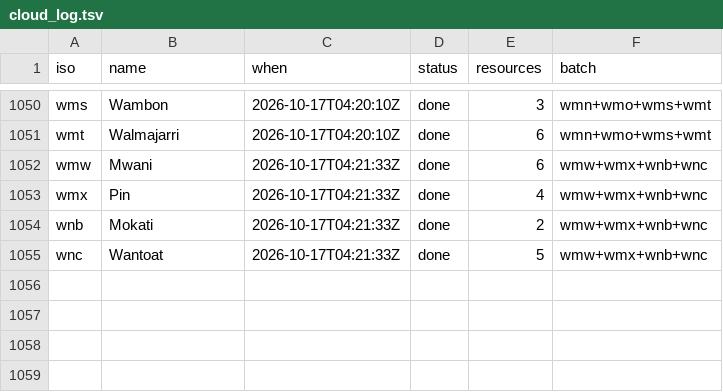
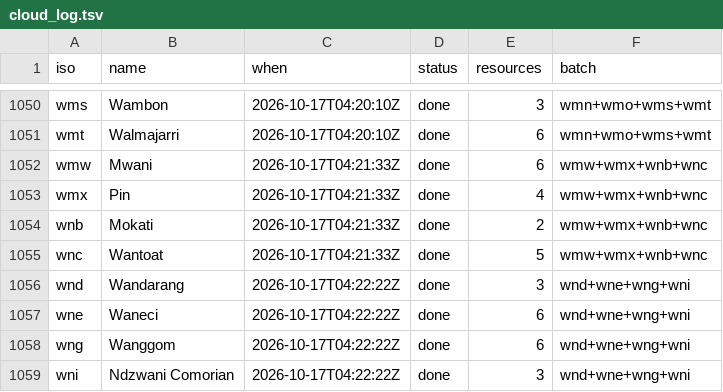
Before and after one commit to kornai/k12, a TSV file: plan/cloud_log.tsv, drawn as a sheet; only a part is shown, gaps mark what is left out; the diff names each change by its address in the sheet, - before the commit and + after, or states it on an @@ line.

```diff
--- a/plan/cloud_log.tsv
+++ b/plan/cloud_log.tsv
+row 1056: wnd | Wandarang | 2026-10-17T04:22:22Z | done | 3 | wnd+wne+wng+wni
+row 1057: wne | Waneci | 2026-10-17T04:22:22Z | done | 6 | wnd+wne+wng+wni
+row 1058: wng | Wanggom | 2026-10-17T04:22:22Z | done | 6 | wnd+wne+wng+wni
+row 1059: wni | Ndzwani Comorian | 2026-10-17T04:22:22Z | done | 3 | wnd+wne+wng+wni
```
Also changed, not shown: 16 other files.
